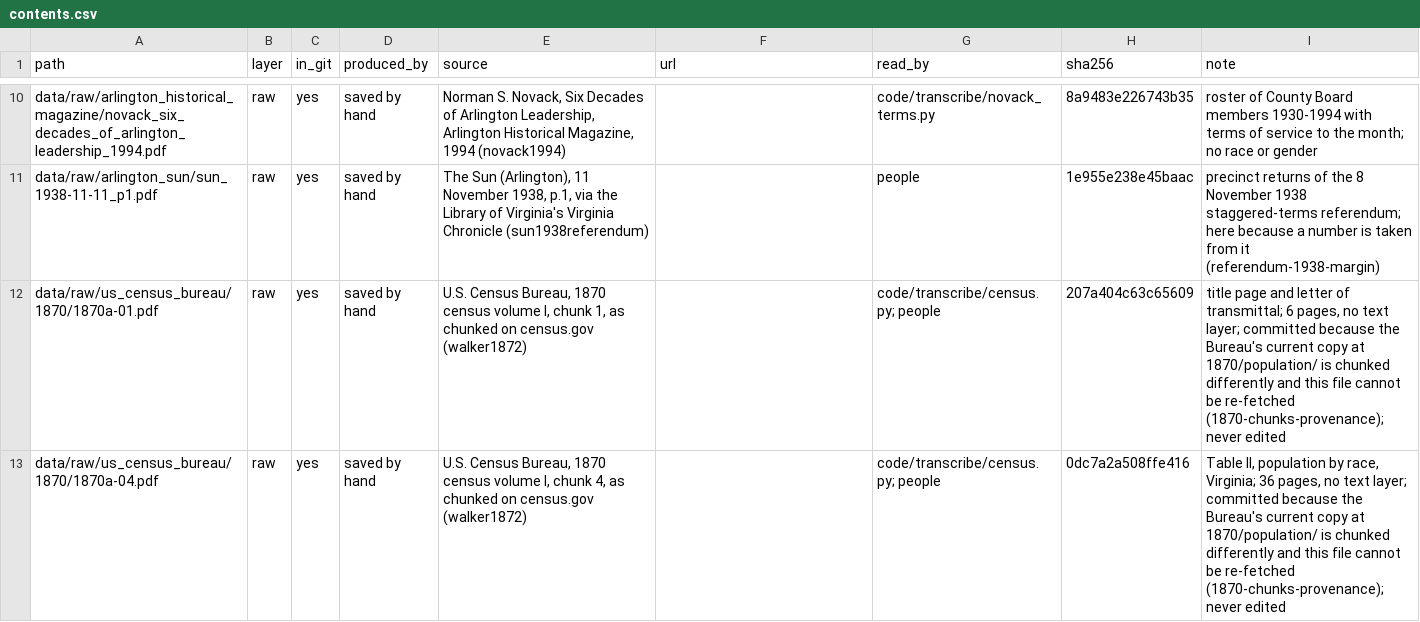
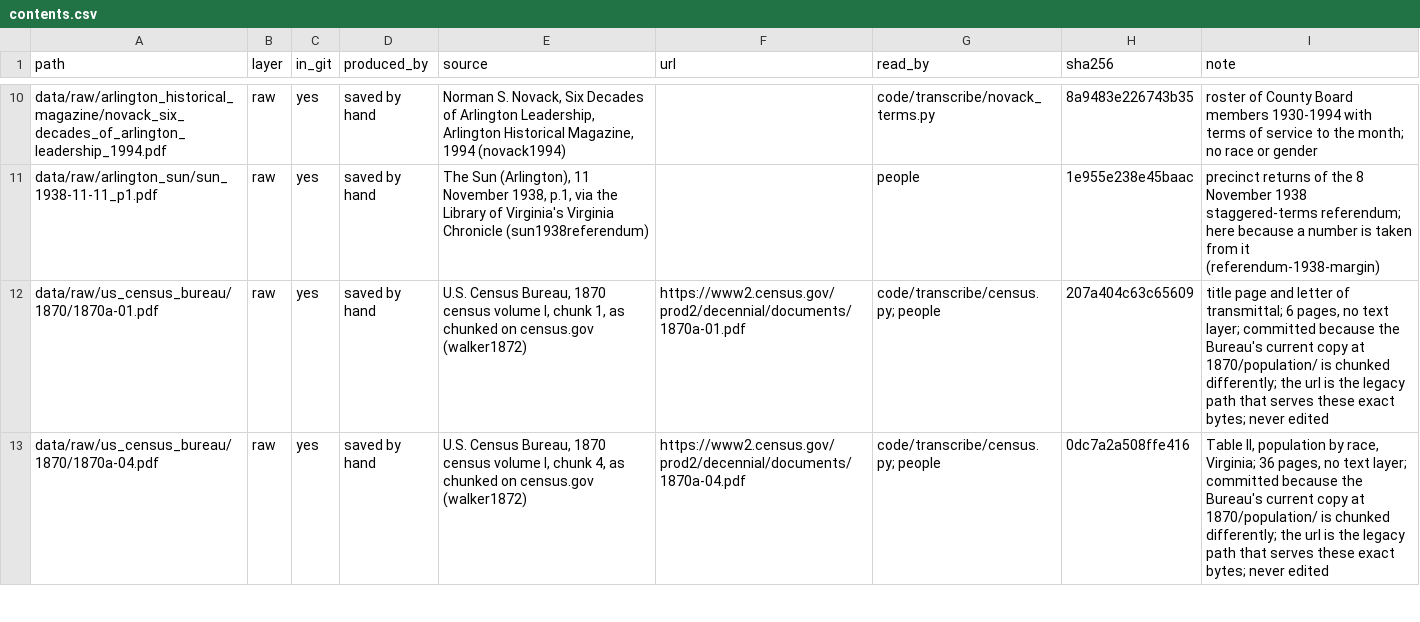
Before and after one commit to slhudson/arlington-bsap, a CSV file: data/contents.csv, drawn as a sheet; only a part is shown, gaps mark what is left out; the diff covers the shown part only.

```diff
--- a/data/contents.csv
+++ b/data/contents.csv
@@ -11,3 +11,3 @@ data/raw/arlington_historical_magazine/novack_six_decades_of_arlington_leadershi
 data/raw/arlington_sun/sun_1938-11-11_p1.pdf,raw,yes,saved by hand,"The Sun (Arlington), 11 November 1938, p.1, via the Library of Virginia's Virginia Chronicle (sun1938referendum)",,people,1e955e238e45baac,precinct returns of the 8 November 1938 staggered-terms referendum; here because a number is taken from it (referendum-1938-margin)
-data/raw/us_census_bureau/1870/1870a-01.pdf,raw,yes,saved by hand,"U.S. Census Bureau, 1870 census volume I, chunk 1, as chunked on census.gov (walker1872)",,code/transcribe/census.py; people,207a404c63c65609,"title page and letter of transmittal; 6 pages, no text layer; committed because the Bureau's current copy at 1870/population/ is chunked differently and this file cannot be re-fetched (1870-chunks-provenance); never edited"
-data/raw/us_census_bureau/1870/1870a-04.pdf,raw,yes,saved by hand,"U.S. Census Bureau, 1870 census volume I, chunk 4, as chunked on census.gov (walker1872)",,code/transcribe/census.py; people,0dc7a2a508ffe416,"Table II, population by race, Virginia; 36 pages, no text layer; committed because the Bureau's current copy at 1870/population/ is chunked differently and this file cannot be re-fetched (1870-chunks-provenance); never edited"
+data/raw/us_census_bureau/1870/1870a-01.pdf,raw,yes,saved by hand,"U.S. Census Bureau, 1870 census volume I, chunk 1, as chunked on census.gov (walker1872)",https://www2.census.gov/prod2/decennial/documents/1870a-01.pdf,code/transcribe/census.py; people,207a404c63c65609,"title page and letter of transmittal; 6 pages, no text layer; committed because the Bureau's current copy at 1870/population/ is chunked differently; the url is the legacy path that serves these exact bytes; never edited"
+data/raw/us_census_bureau/1870/1870a-04.pdf,raw,yes,saved by hand,"U.S. Census Bureau, 1870 census volume I, chunk 4, as chunked on census.gov (walker1872)",https://www2.census.gov/prod2/decennial/documents/1870a-04.pdf,code/transcribe/census.py; people,0dc7a2a508ffe416,"Table II, population by race, Virginia; 36 pages, no text layer; committed because the Bureau's current copy at 1870/population/ is chunked differently; the url is the legacy path that serves these exact bytes; never edited"
```
Also changed, not shown: 3 edited cells elsewhere in this file, data/transcribed/by_claude/board_census.csv, docs/questions.csv, 6 other files.
